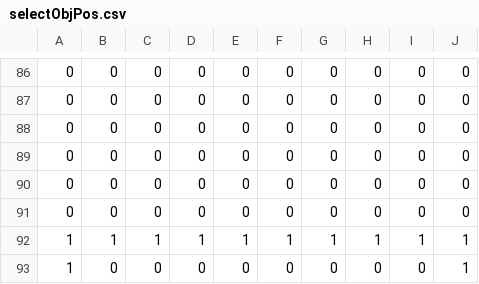
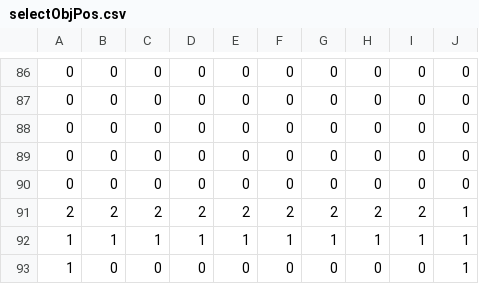
Before and after one commit to suzukimasato1231/Engine2022, a CSV file: PenguinBreak/Resources/map/selectObjPos.csv, drawn as a sheet; only a part is shown, gaps mark what is left out.

```diff
--- a/PenguinBreak/Resources/map/selectObjPos.csv
+++ b/PenguinBreak/Resources/map/selectObjPos.csv
@@ -90,3 +90,3 @@
 0,0,0,0,0,0,0,0,0,0
-0,0,0,0,0,0,0,0,0,0
+2,2,2,2,2,2,2,2,2,1
 1,1,1,1,1,1,1,1,1,1
```
Also changed, not shown: PenguinBreak/Resources/map/Floor_Title2.csv, PenguinBreak/Resources/map/Floor_Title3.csv, 26 other files.
